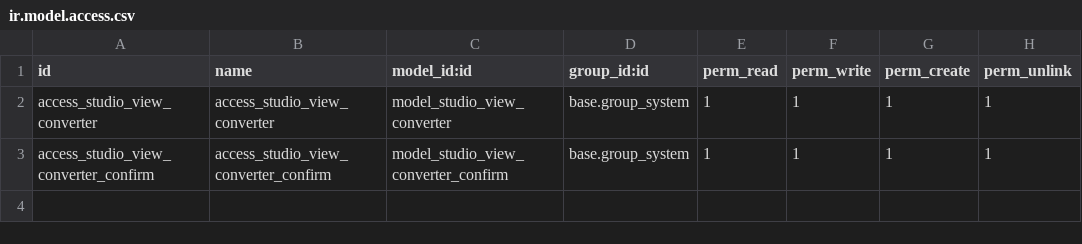
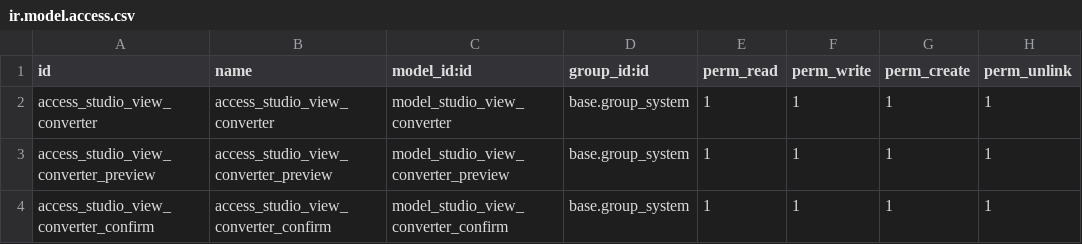
Before and after one commit to bemade/bemade-tools, a CSV file: studio_to_module/security/ir.model.access.csv, drawn as a sheet.

Commit message:
studio to module

```diff
--- a/studio_to_module/security/ir.model.access.csv
+++ b/studio_to_module/security/ir.model.access.csv
@@ -2,2 +2,3 @@ id,name,model_id:id,group_id:id,perm_read,perm_write,perm_create,perm_unlink
 access_studio_view_converter,access_studio_view_converter,model_studio_view_converter,base.group_system,1,1,1,1
+access_studio_view_converter_preview,access_studio_view_converter_preview,model_studio_view_converter_preview,base.group_system,1,1,1,1
 access_studio_view_converter_confirm,access_studio_view_converter_confirm,model_studio_view_converter_confirm,base.group_system,1,1,1,1
```
Also changed, not shown: 15 other files.
